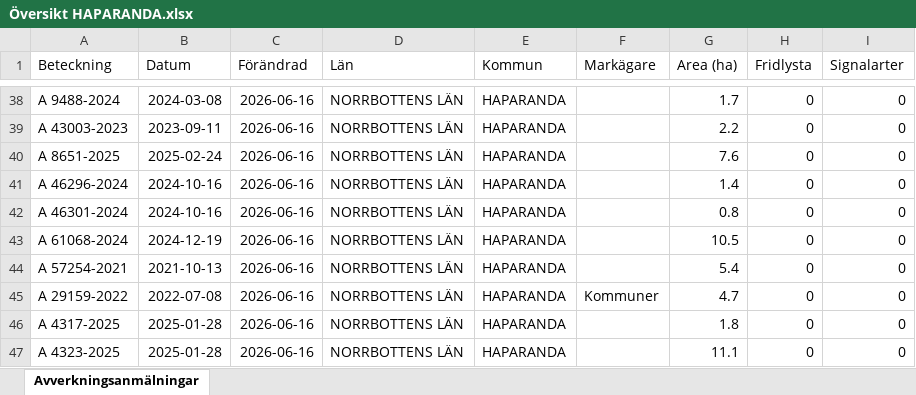
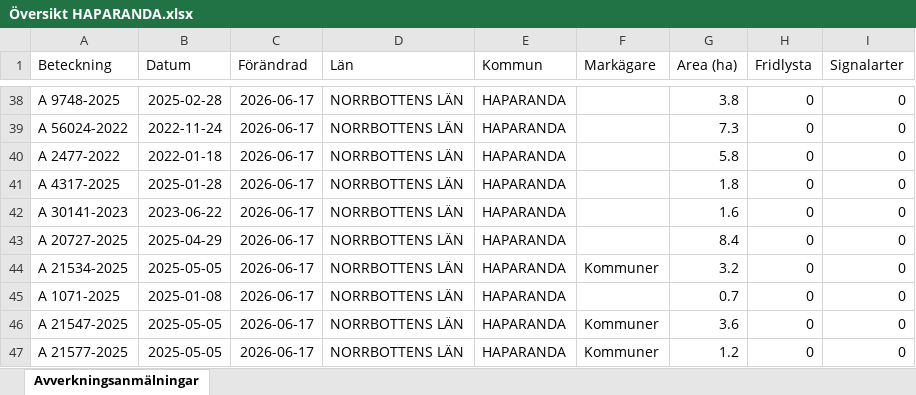
Before and after one commit to klasma/Logging_2583, an Excel workbook: Översikt HAPARANDA.xlsx, sheet Avverkningsanmälningar, drawn as a sheet; only a part is shown, gaps mark what is left out; values as stored, in another font and other column widths than the file's, no borders; the diff covers the shown part only; the diff names each change by its address in the sheet, - before the commit and + after, or states it on an @@ line.

```diff
--- a/Översikt HAPARANDA.xlsx (sheet Avverkningsanmälningar)
+++ b/Översikt HAPARANDA.xlsx (sheet Avverkningsanmälningar)
-A38 (Beteckning): A 9488-2024
+A38 (Beteckning): A 9748-2025
-B38 (Datum): 2024-03-08
+B38 (Datum): 2025-02-28
-C38:C47 (Förändrad): 2026-06-16
+C38:C47 (Förändrad): 2026-06-17
-G38 (Area (ha)): 1.7
+G38 (Area (ha)): 3.8
-A39 (Beteckning): A 43003-2023
+A39 (Beteckning): A 56024-2022
-B39 (Datum): 2023-09-11
+B39 (Datum): 2022-11-24
-G39 (Area (ha)): 2.2
+G39 (Area (ha)): 7.3
-A40 (Beteckning): A 8651-2025
+A40 (Beteckning): A 2477-2022
-B40 (Datum): 2025-02-24
+B40 (Datum): 2022-01-18
-G40 (Area (ha)): 7.6
+G40 (Area (ha)): 5.8
-A41 (Beteckning): A 46296-2024
+A41 (Beteckning): A 4317-2025
-B41 (Datum): 2024-10-16
+B41 (Datum): 2025-01-28
-G41 (Area (ha)): 1.4
+G41 (Area (ha)): 1.8
-A42 (Beteckning): A 46301-2024
+A42 (Beteckning): A 30141-2023
-B42 (Datum): 2024-10-16
+B42 (Datum): 2023-06-22
-G42 (Area (ha)): 0.8
+G42 (Area (ha)): 1.6
-A43 (Beteckning): A 61068-2024
+A43 (Beteckning): A 20727-2025
-B43 (Datum): 2024-12-19
+B43 (Datum): 2025-04-29
-G43 (Area (ha)): 10.5
+G43 (Area (ha)): 8.4
-A44 (Beteckning): A 57254-2021
+A44 (Beteckning): A 21534-2025
-B44 (Datum): 2021-10-13
+B44 (Datum): 2025-05-05
-F44 (Markägare): (empty)
+F44 (Markägare): Kommuner
-G44 (Area (ha)): 5.4
+G44 (Area (ha)): 3.2
-A45 (Beteckning): A 29159-2022
+A45 (Beteckning): A 1071-2025
-B45 (Datum): 2022-07-08
+B45 (Datum): 2025-01-08
-F45 (Markägare): Kommuner
+F45 (Markägare): (empty)
-G45 (Area (ha)): 4.7
+G45 (Area (ha)): 0.7
-A46 (Beteckning): A 4317-2025
+A46 (Beteckning): A 21547-2025
-B46:B47 (Datum): 2025-01-28
+B46:B47 (Datum): 2025-05-05
-F46:F47 (Markägare): (empty)
+F46:F47 (Markägare): Kommuner
-G46 (Area (ha)): 1.8
+G46 (Area (ha)): 3.6
-A47 (Beteckning): A 4323-2025
+A47 (Beteckning): A 21577-2025
-G47 (Area (ha)): 11.1
+G47 (Area (ha)): 1.2
```
Also changed, not shown: 673 edited cells elsewhere in this sheet, artfynd/A 1855-2025 artfynd.xlsx, artfynd/A 21714-2026 artfynd.xlsx, 37 other files.
